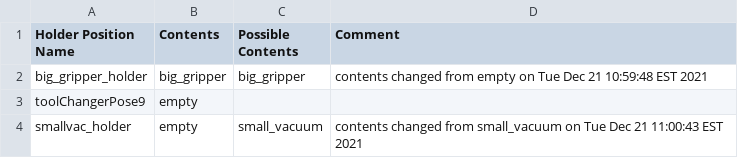
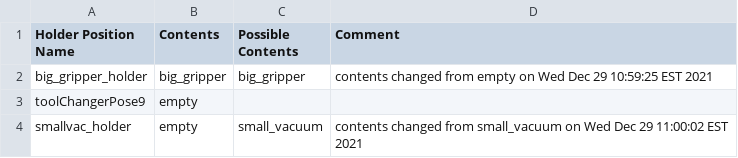
Before and after one commit to wshackle/aprs-framework, a CSV file: example_settings/fanuc_motoman_multi_system_settings/motoman/motoman_aprs_settings_actionsToCrclProperties.txt.toolHolderContents.csv, drawn as a sheet.

```diff
--- a/example_settings/fanuc_motoman_multi_system_settings/motoman/motoman_aprs_settings_actionsToCrclProperties.txt.toolHolderContents.csv
+++ b/example_settings/fanuc_motoman_multi_system_settings/motoman/motoman_aprs_settings_actionsToCrclProperties.txt.toolHolderContents.csv
@@ -1,4 +1,4 @@
 Holder Position Name,Contents,Possible Contents,Comment
-big_gripper_holder,big_gripper,big_gripper,contents changed from empty on Tue Dec 21 10:59:48 EST 2021
+big_gripper_holder,big_gripper,big_gripper,contents changed from empty on Wed Dec 29 10:59:25 EST 2021
 toolChangerPose9,empty,,
-smallvac_holder,empty,small_vacuum,contents changed from small_vacuum on Tue Dec 21 11:00:43 EST 2021
+smallvac_holder,empty,small_vacuum,contents changed from small_vacuum on Wed Dec 29 11:00:02 EST 2021
```
Also changed, not shown: example_settings/fanuc_motoman_multi_system_settings/fanuc/aprs_fanuc_settings_actionsToCrclProperties.txt.toolHolderContents.csv, 1 other file.
